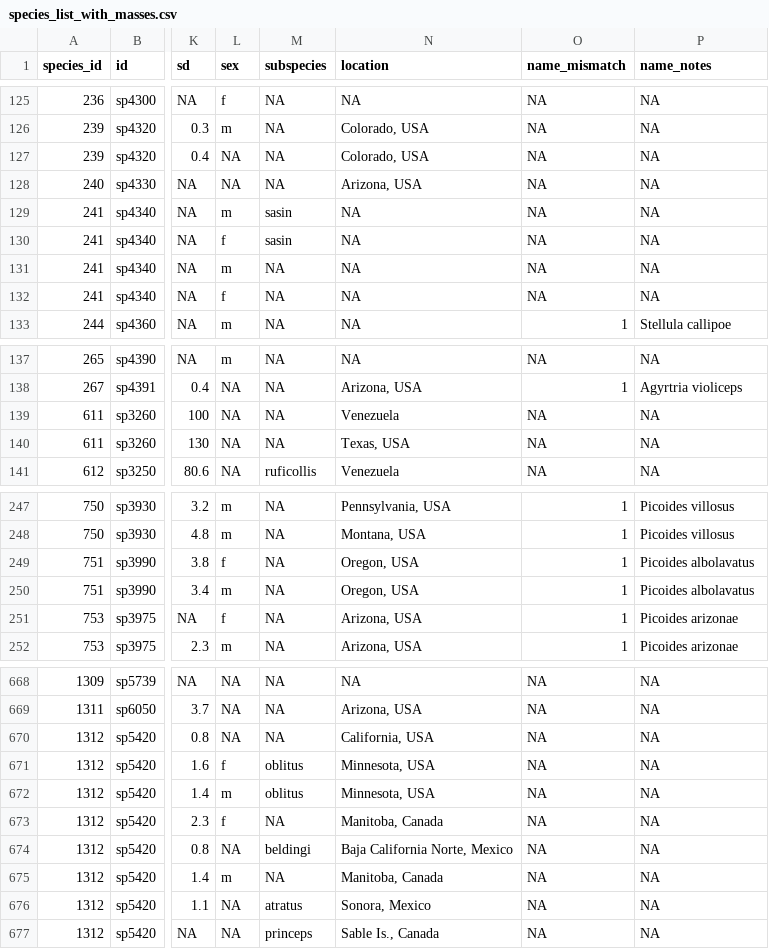
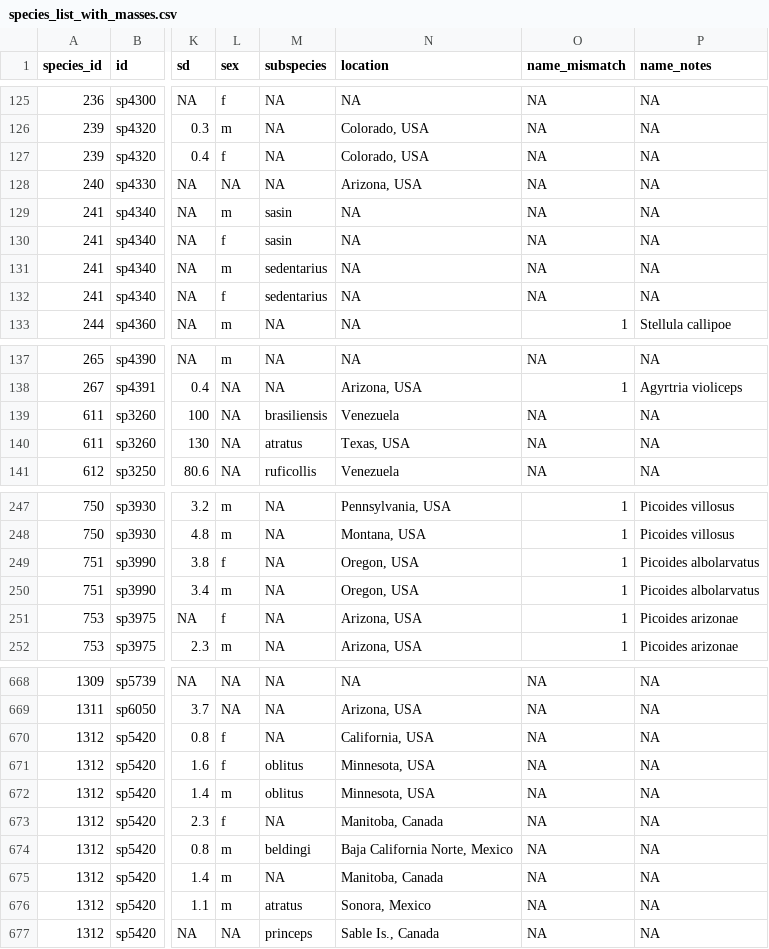
Before and after one commit to diazrenata/diss-BBSsize, a CSV file: dat_to_include/species_list_with_masses.csv, drawn as a sheet; only a part is shown, gaps mark what is left out; the diff covers the shown part only; the diff names each change by its address in the sheet, - before the commit and + after, or states it on an @@ line.

```diff
--- a/dat_to_include/species_list_with_masses.csv
+++ b/dat_to_include/species_list_with_masses.csv
-L127 (sex): NA
+L127 (sex): f
-M131:M132 (subspecies): NA
+M131:M132 (subspecies): sedentarius
-M139 (subspecies): NA
+M139 (subspecies): brasiliensis
-M140 (subspecies): NA
+M140 (subspecies): atratus
-P249:P250 (name_notes): Picoides albolavatus
+P249:P250 (name_notes): Picoides albolarvatus
-L670 (sex): NA
+L670 (sex): f
-L674 (sex): NA
+L674 (sex): m
-L676 (sex): NA
+L676 (sex): m
```
Also changed, not shown: 99 edited cells elsewhere in this file, 5 other files.
